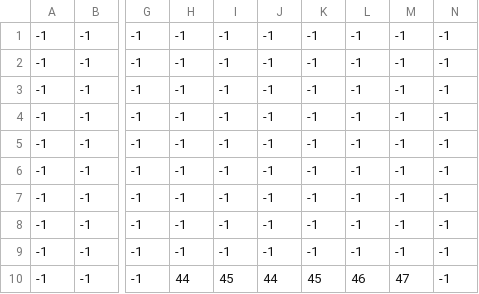
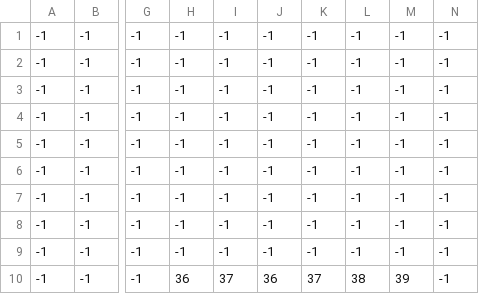
Before and after one commit to tediris/CS194GameDev, a CSV file: Assets/Levels/sWall.csv, drawn as a sheet; only a part is shown, gaps mark what is left out; the diff names each change by its address in the sheet, - before the commit and + after, or states it on an @@ line.

```diff
--- a/Assets/Levels/sWall.csv
+++ b/Assets/Levels/sWall.csv
-H10: 44
+H10: 36
-I10: 45
+I10: 37
-J10: 44
+J10: 36
-K10: 45
+K10: 37
-L10: 46
+L10: 38
-M10: 47
+M10: 39
```
Also changed, not shown: Assets/Levels/eWall.csv, Assets/Levels/nWall.csv, 9 other files.
